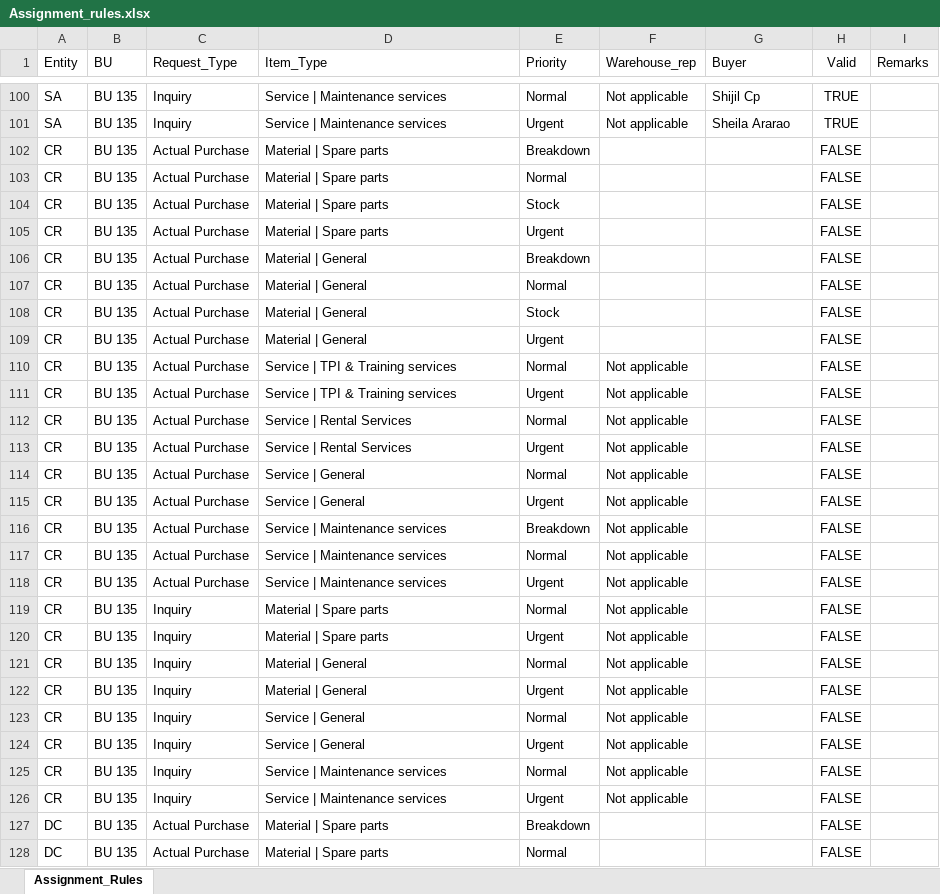
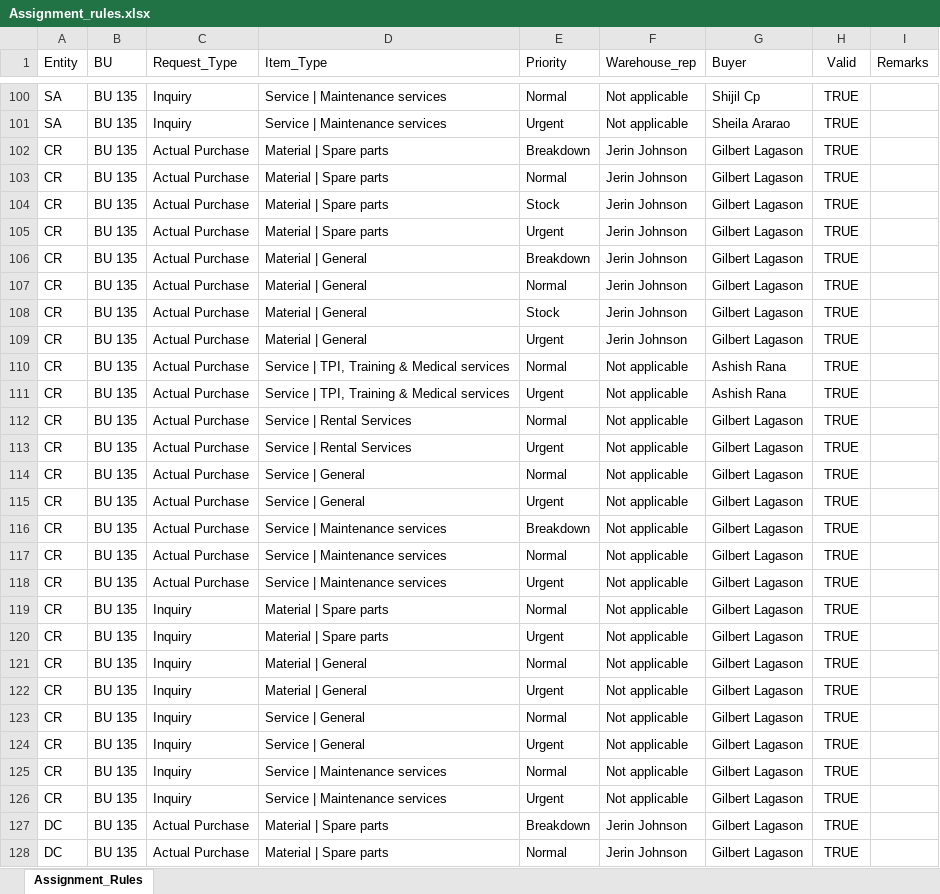
Before and after one commit to tsshahfeen/IPRF, an Excel workbook: Assignment_rules.xlsx, sheet Assignment_Rules, drawn as a sheet; only a part is shown, gaps mark what is left out; values as stored, in another font and other column widths than the file's, no borders; table styles not drawn; the diff covers the shown part only; the diff names each change by its address in the sheet, - before the commit and + after, or states it on an @@ line.

```diff
--- a/Assignment_rules.xlsx (sheet Assignment_Rules)
+++ b/Assignment_rules.xlsx (sheet Assignment_Rules)
-F102:F109 (Warehouse_rep): (empty)
+F102:F109 (Warehouse_rep): Jerin Johnson
-G102:G109 (Buyer): (empty)
+G102:G109 (Buyer): Gilbert Lagason
-H102:H128 (Valid): FALSE
+H102:H128 (Valid): TRUE
-D110:D111 (Item_Type): Service | TPI & Training services
+D110:D111 (Item_Type): Service | TPI, Training & Medical services
-G110:G111 (Buyer): (empty)
+G110:G111 (Buyer): Ashish Rana
-G112:G128 (Buyer): (empty)
+G112:G128 (Buyer): Gilbert Lagason
-F127:F128 (Warehouse_rep): (empty)
+F127:F128 (Warehouse_rep): Jerin Johnson
```
Also changed, not shown: other rows of this sheet.
